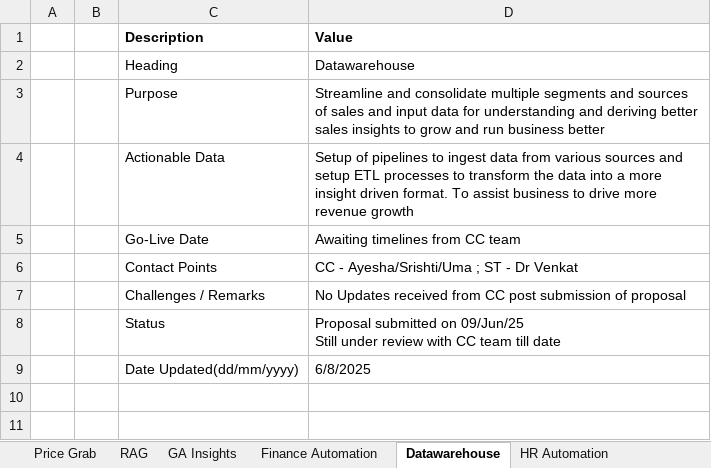
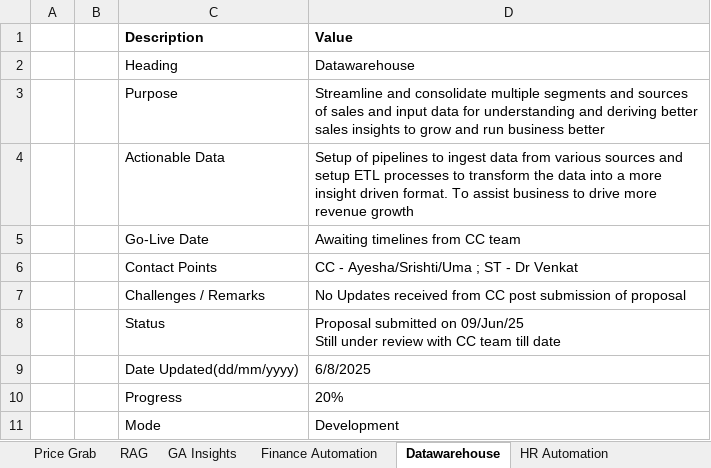
Before and after one commit to dvenkatnath/CC-Dashboard, an Excel workbook: tracker.xlsx, sheet Datawarehouse, drawn as a sheet; values as stored, in another font and other column widths than the file's, no borders; the diff names each change by its address in the sheet, - before the commit and + after, or states it on an @@ line.

```diff
--- a/tracker.xlsx (sheet Datawarehouse)
+++ b/tracker.xlsx (sheet Datawarehouse)
+row 10:  |  | Progress | 20%
+row 11:  |  | Mode | Development
```
Also changed, not shown: sheet CX Agentic Framework, sheet HR Automation, sheet RAG, sheet Finance Automation, sheet Integration - Agentic Framework, sheet Price Grab, 1 more sheet, 17 other files.
